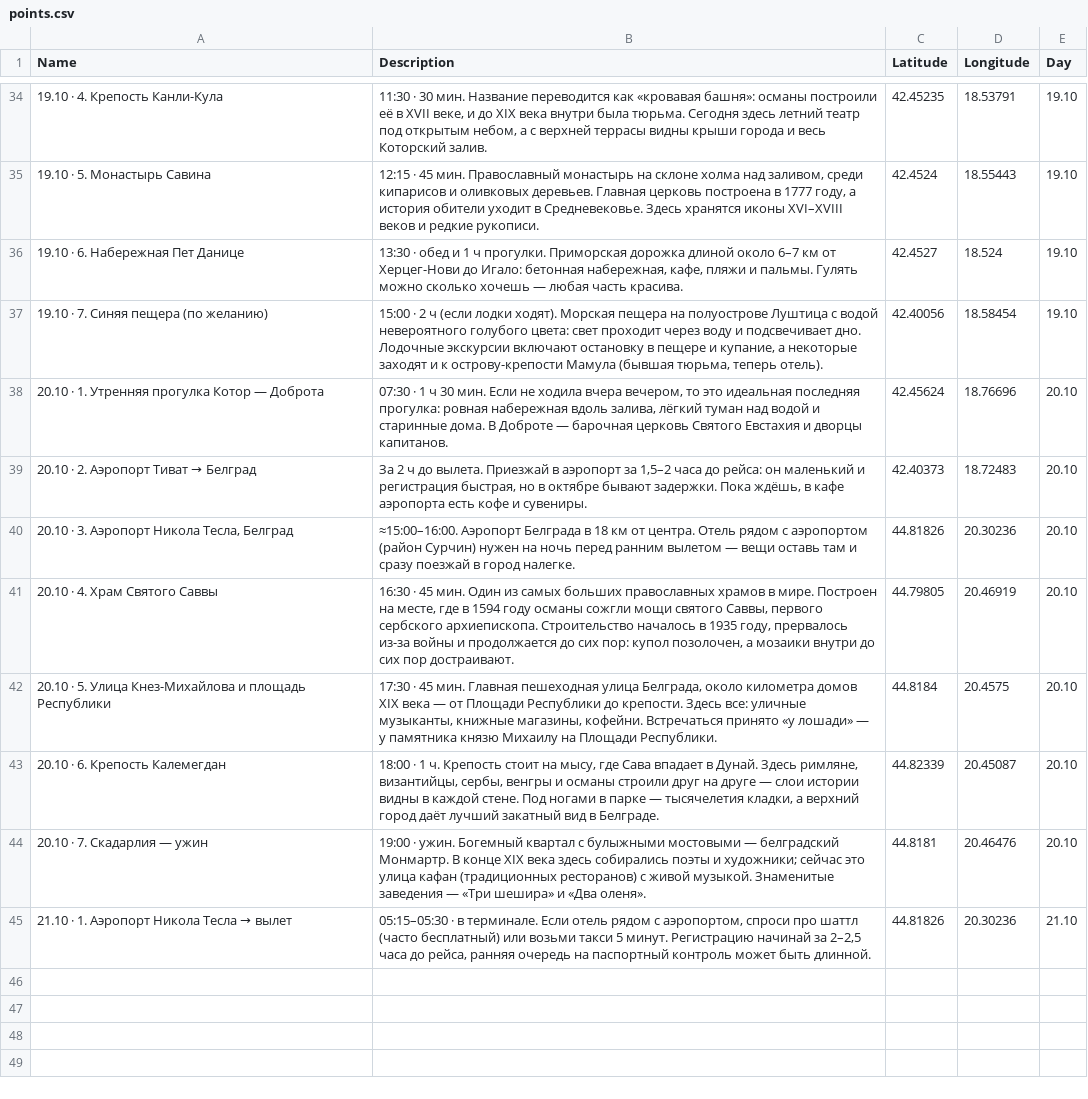
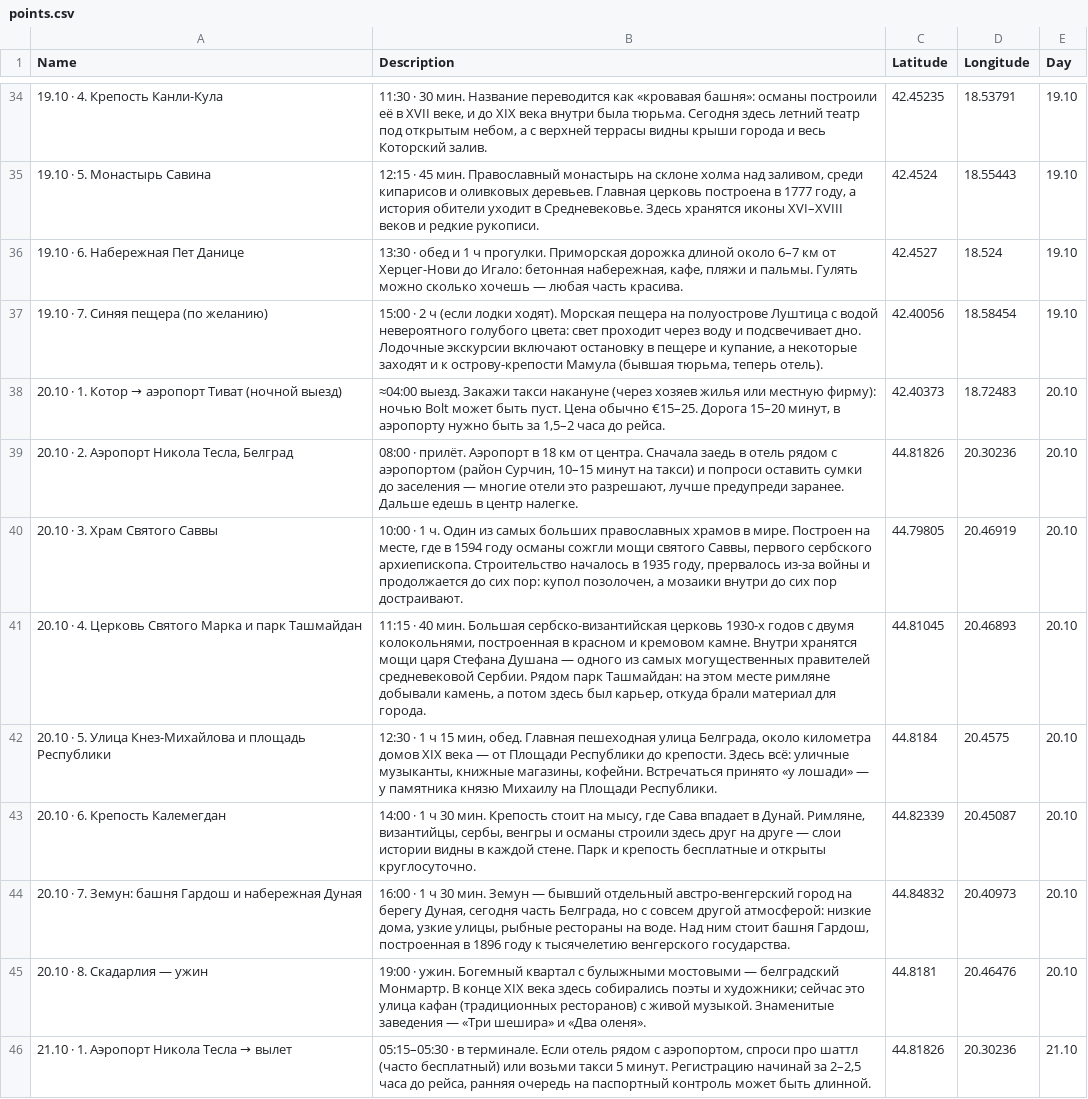
Before and after one commit to vnkvskaa/montenegro-guide, a CSV file: points.csv, drawn as a sheet; only a part is shown, gaps mark what is left out.

```diff
--- a/points.csv
+++ b/points.csv
@@ -37,9 +37,10 @@ Name,Description,Latitude,Longitude,Day
 19.10 · 7. Синяя пещера (по желанию),"15:00 · 2 ч (если лодки ходят). Морская пещера на полуострове Луштица с водой невероятного голубого цвета: свет проходит через воду и подсвечивает дно. Лодочные экскурсии включают остановку в пещере и купание, а некоторые заходят и к острову-крепости Мамула (бывшая тюрьма, теперь отель).",42.40056,18.58454,19.10
-20.10 · 1. Утренняя прогулка Котор — Доброта,"07:30 · 1 ч 30 мин. Если не ходила вчера вечером, то это идеальная последняя прогулка: ровная набережная вдоль залива, лёгкий туман над водой и старинные дома. В Доброте — барочная церковь Святого Евстахия и дворцы капитанов.",42.45624,18.76696,20.10
-20.10 · 2. Аэропорт Тиват → Белград,"За 2 ч до вылета. Приезжай в аэропорт за 1,5–2 часа до рейса: он маленький и регистрация быстрая, но в октябре бывают задержки. Пока ждёшь, в кафе аэропорта есть кофе и сувениры.",42.40373,18.72483,20.10
-"20.10 · 3. Аэропорт Никола Тесла, Белград",≈15:00–16:00. Аэропорт Белграда в 18 км от центра. Отель рядом с аэропортом (район Сурчин) нужен на ночь перед ранним вылетом — вещи оставь там и сразу поезжай в город налегке.,44.81826,20.30236,20.10
-20.10 · 4. Храм Святого Саввы,"16:30 · 45 мин. Один из самых больших православных храмов в мире. Построен на месте, где в 1594 году османы сожгли мощи святого Саввы, первого сербского архиепископа. Строительство началось в 1935 году, прервалось из-за войны и продолжается до сих пор: купол позолочен, а мозаики внутри до сих пор достраивают.",44.79805,20.46919,20.10
-20.10 · 5. Улица Кнез-Михайлова и площадь Республики,"17:30 · 45 мин. Главная пешеходная улица Белграда, около километра домов XIX века — от Площади Республики до крепости. Здесь все: уличные музыканты, книжные магазины, кофейни. Встречаться принято «у лошади» — у памятника князю Михаилу на Площади Республики.",44.8184,20.4575,20.10
-20.10 · 6. Крепость Калемегдан,"18:00 · 1 ч. Крепость стоит на мысу, где Сава впадает в Дунай. Здесь римляне, византийцы, сербы, венгры и османы строили друг на друге — слои истории видны в каждой стене. Под ногами в парке — тысячелетия кладки, а верхний город даёт лучший закатный вид в Белграде.",44.82339,20.45087,20.10
-20.10 · 7. Скадарлия — ужин,19:00 · ужин. Богемный квартал с булыжными мостовыми — белградский Монмартр. В конце XIX века здесь собирались поэты и художники; сейчас это улица кафан (традиционных ресторанов) с живой музыкой. Знаменитые заведения — «Три шешира» и «Два оленя».,44.8181,20.46476,20.10
+20.10 · 1. Котор → аэропорт Тиват (ночной выезд),"≈04:00 выезд. Закажи такси накануне (через хозяев жилья или местную фирму): ночью Bolt может быть пуст. Цена обычно €15–25. Дорога 15–20 минут, в аэропорту нужно быть за 1,5–2 часа до рейса.",42.40373,18.72483,20.10
+"20.10 · 2. Аэропорт Никола Тесла, Белград","08:00 · прилёт. Аэропорт в 18 км от центра. Сначала заедь в отель рядом с аэропортом (район Сурчин, 10–15 минут на такси) и попроси оставить сумки до заселения — многие отели это разрешают, лучше предупреди заранее. Дальше едешь в центр налегке.",44.81826,20.30236,20.10
+20.10 · 3. Храм Святого Саввы,"10:00 · 1 ч. Один из самых больших православных храмов в мире. Построен на месте, где в 1594 году османы сожгли мощи святого Саввы, первого сербского архиепископа. Строительство началось в 1935 году, прервалось из-за войны и продолжается до сих пор: купол позолочен, а мозаики внутри до сих пор достраивают.",44.79805,20.46919,20.10
+20.10 · 4. Церковь Святого Марка и парк Ташмайдан,"11:15 · 40 мин. Большая сербско-византийская церковь 1930-х годов с двумя колокольнями, построенная в красном и кремовом камне. Внутри хранятся мощи царя Стефана Душана — одного из самых могущественных правителей средневековой Сербии. Рядом парк Ташмайдан: на этом месте римляне добывали камень, а потом здесь был карьер, откуда брали материал для города.",44.81045,20.46893,20.10
+20.10 · 5. Улица Кнез-Михайлова и площадь Республики,"12:30 · 1 ч 15 мин, обед. Главная пешеходная улица Белграда, около километра домов XIX века — от Площади Республики до крепости. Здесь всё: уличные музыканты, книжные магазины, кофейни. Встречаться принято «у лошади» — у памятника князю Михаилу на Площади Республики.",44.8184,20.4575,20.10
+20.10 · 6. Крепость Калемегдан,"14:00 · 1 ч 30 мин. Крепость стоит на мысу, где Сава впадает в Дунай. Римляне, византийцы, сербы, венгры и османы строили здесь друг на друге — слои истории видны в каждой стене. Парк и крепость бесплатные и открыты круглосуточно.",44.82339,20.45087,20.10
+20.10 · 7. Земун: башня Гардош и набережная Дуная,"16:00 · 1 ч 30 мин. Земун — бывший отдельный австро-венгерский город на берегу Дуная, сегодня часть Белграда, но с совсем другой атмосферой: низкие дома, узкие улицы, рыбные рестораны на воде. Над ним стоит башня Гардош, построенная в 1896 году к тысячелетию венгерского государства.",44.84832,20.40973,20.10
+20.10 · 8. Скадарлия — ужин,19:00 · ужин. Богемный квартал с булыжными мостовыми — белградский Монмартр. В конце XIX века здесь собирались поэты и художники; сейчас это улица кафан (традиционных ресторанов) с живой музыкой. Знаменитые заведения — «Три шешира» и «Два оленя».,44.8181,20.46476,20.10
 21.10 · 1. Аэропорт Никола Тесла → вылет,"05:15–05:30 · в терминале. Если отель рядом с аэропортом, спроси про шаттл (часто бесплатный) или возьми такси 5 минут. Регистрацию начинай за 2–2,5 часа до рейса, ранняя очередь на паспортный контроль может быть длинной.",44.81826,20.30236,21.10
```
Also changed, not shown: 2 other files.
